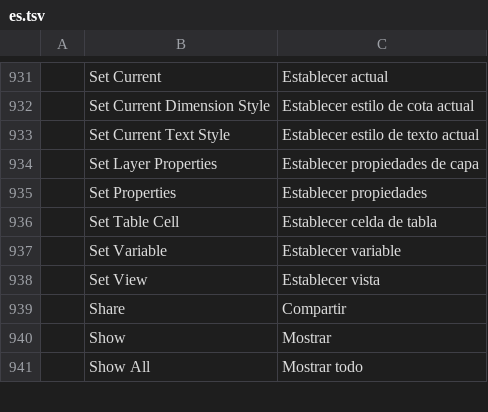
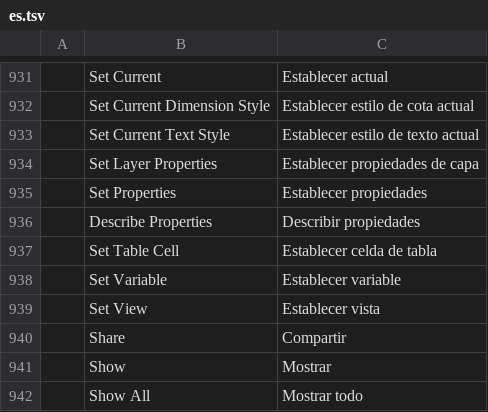
Before and after one commit to storytold/cadcraft, a TSV file: crates/ui-egui/src/i18n/es.tsv, drawn as a sheet; only a part is shown, gaps mark what is left out.

Commit message:
Dimension Style Manager, -DIMSTYLE and dimension properties (#1460)
Adds the Dimension Style Manager: DIMSTYLE, D, DST, DDIM and both menu items open it, with the style list, a preview, Set Current, New, Modify, Override, Compare, Delete, Rename and the seven tabs. Also adds -DIMSTYLE and dimstyle.overrides; properties.describe and properties.set rows for text, mtext and dimensions in the Properties palette; and the dimension shortcut menu. Ported from #1042 (with #954, #994 and #1008), on top of this PR's dialog and its validation.

An open manager page is cancelled when another drawing becomes active (from #2322).

Fixes #1459, #1417, #1389.

Co-authored-by: eldrir <jamie@eldrir.com>
Co-authored-by: Slopapalooza <ai.slopapalooza@gmail.com>
Co-authored-by: Luminati <347279204+luminatiguy@users.noreply.github.com>
Signed-off-by: FredApps <153173854+FredApps@users.noreply.github.com>

```diff
--- a/crates/ui-egui/src/i18n/es.tsv
+++ b/crates/ui-egui/src/i18n/es.tsv
@@ -935,2 +935,3 @@
 	Set Properties	Establecer propiedades
+	Describe Properties	Describir propiedades
 	Set Table Cell	Establecer celda de tabla
```
Also changed, not shown: crates/ui-egui/src/i18n/cs.tsv, crates/ui-egui/src/i18n/it.tsv, 39 other files.
